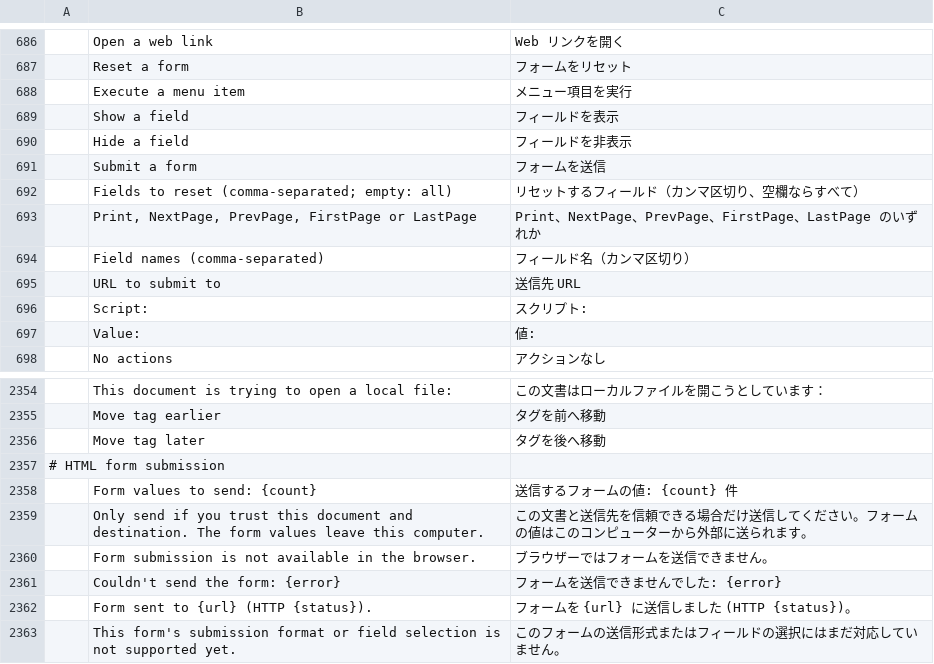
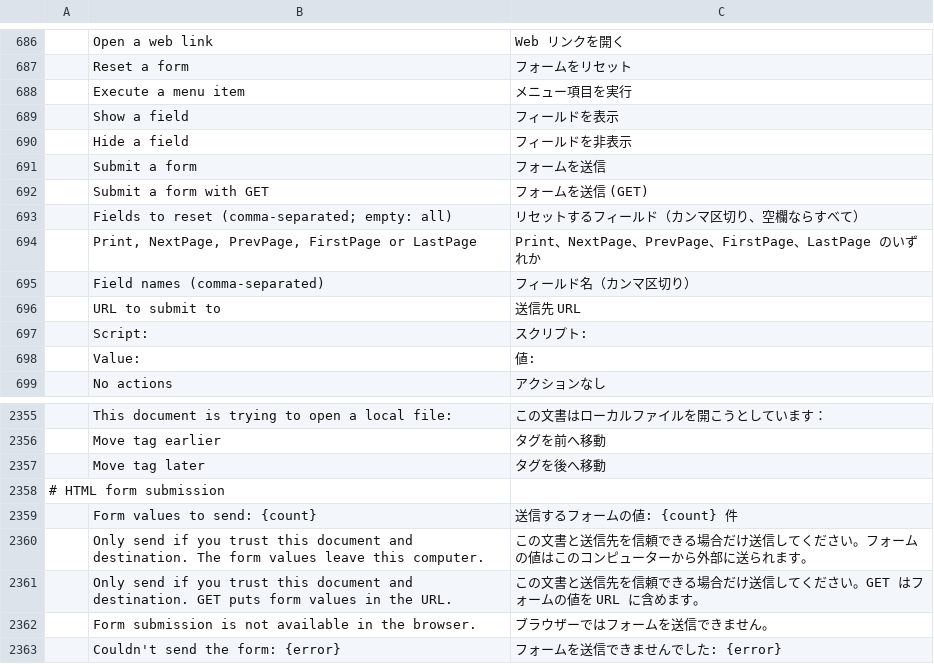
Before and after one commit to earlvanze/pdfcraft, a TSV file: crates/ui-egui/src/i18n/ja.tsv, drawn as a sheet; only a part is shown, gaps mark what is left out; the shorter side is filled out with more unchanged rows; the diff names each change by its address in the sheet, - before the commit and + after, or states it on an @@ line.

```diff
--- a/crates/ui-egui/src/i18n/ja.tsv
+++ b/crates/ui-egui/src/i18n/ja.tsv
+row 692:  | Submit a form with GET | フォームを送信 (GET)
+row 2361:  | Only send if you trust this document and destination. GET puts form values in the URL. | この文書と送信先を信頼できる場合だけ送信してください。GET はフォームの値を URL に含めます。
```
Also changed, not shown: crates/ui-egui/src/i18n/ar.tsv, crates/ui-egui/src/i18n/bg.tsv, 25 other files.
